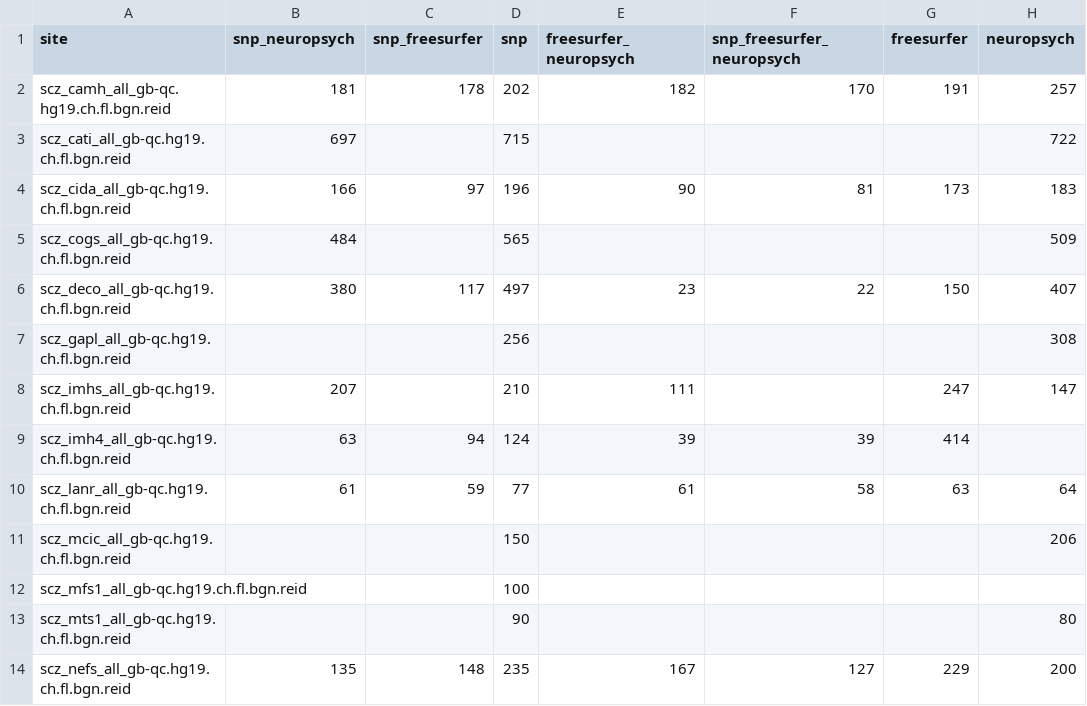
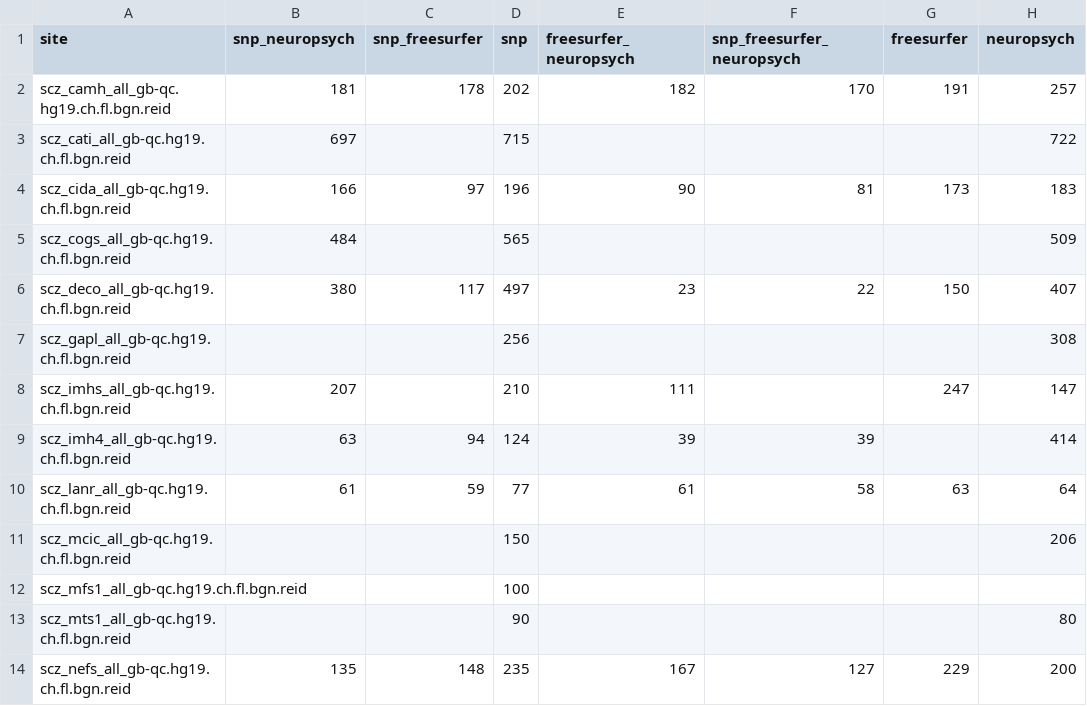
Before and after one commit to kayhan-batmanghelich/genus, a CSV file: t2.csv, drawn as a sheet; only a part is shown.

Commit message:
Update t2.csv

```diff
--- a/t2.csv
+++ b/t2.csv
@@ -8,3 +8,3 @@ scz_gapl_all_gb-qc.hg19.ch.fl.bgn.reid,,,256,,,,308
 scz_imhs_all_gb-qc.hg19.ch.fl.bgn.reid,207,,210,111,,247,147
-scz_imh4_all_gb-qc.hg19.ch.fl.bgn.reid,63,94,124,39,39,414,
+scz_imh4_all_gb-qc.hg19.ch.fl.bgn.reid,63,94,124,39,39,,414
 scz_lanr_all_gb-qc.hg19.ch.fl.bgn.reid,61,59,77,61,58,63,64
```
